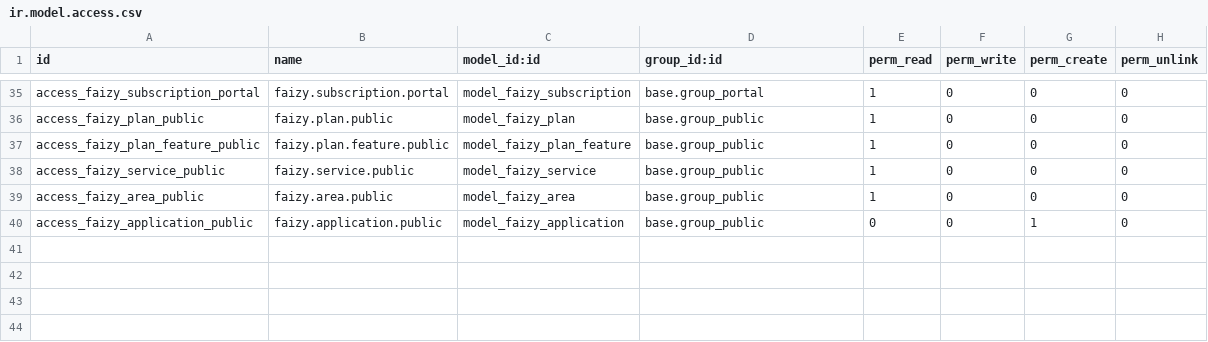
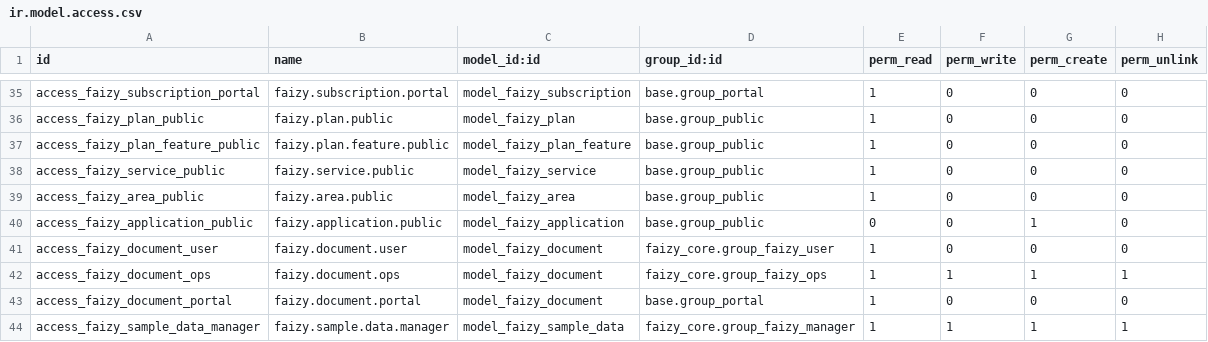
Before and after one commit to Core2Plus-odoo/Mumtaz, a CSV file: faizy/odoo/addons/faizy_core/security/ir.model.access.csv, drawn as a sheet; only a part is shown, gaps mark what is left out.

```diff
--- a/faizy/odoo/addons/faizy_core/security/ir.model.access.csv
+++ b/faizy/odoo/addons/faizy_core/security/ir.model.access.csv
@@ -40 +40,5 @@ access_faizy_area_public,faizy.area.public,model_faizy_area,base.group_public,1,
 access_faizy_application_public,faizy.application.public,model_faizy_application,base.group_public,0,0,1,0
+access_faizy_document_user,faizy.document.user,model_faizy_document,faizy_core.group_faizy_user,1,0,0,0
+access_faizy_document_ops,faizy.document.ops,model_faizy_document,faizy_core.group_faizy_ops,1,1,1,1
+access_faizy_document_portal,faizy.document.portal,model_faizy_document,base.group_portal,1,0,0,0
+access_faizy_sample_data_manager,faizy.sample.data.manager,model_faizy_sample_data,faizy_core.group_faizy_manager,1,1,1,1
```
Also changed, not shown: 16 other files.
